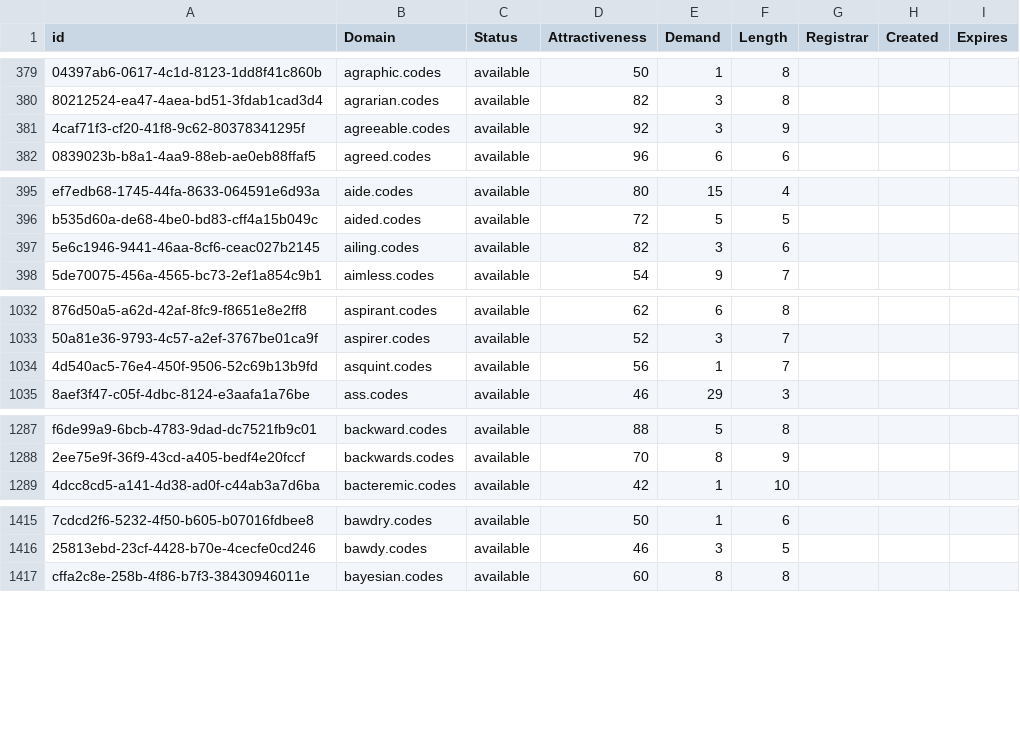
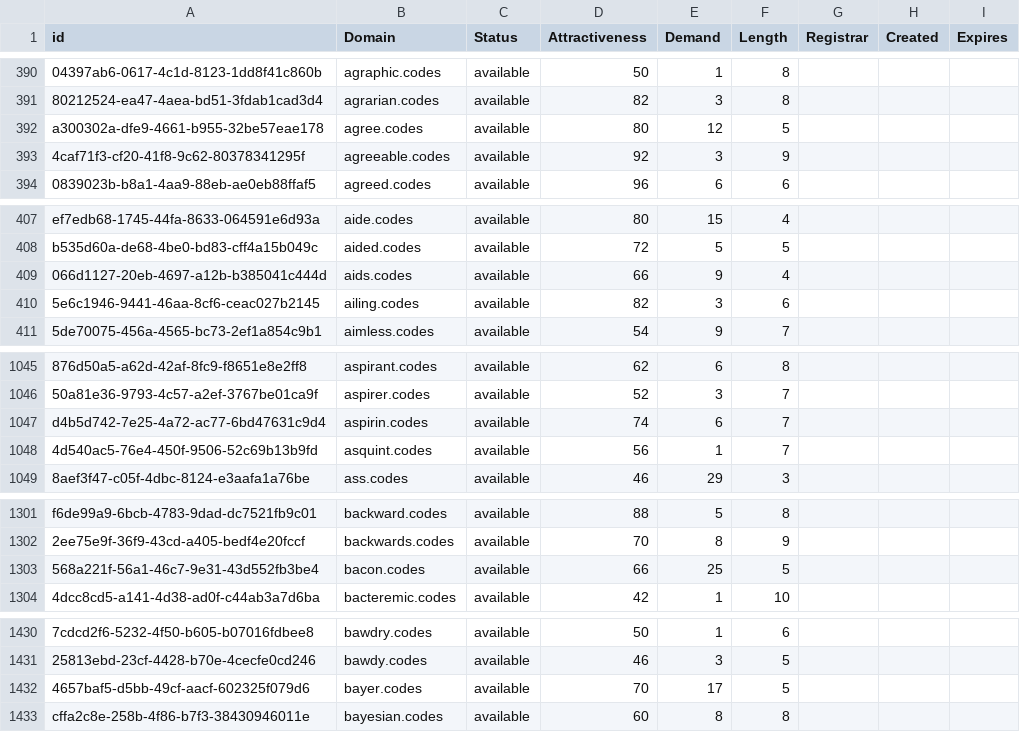
Before and after one commit to UniqueDomains/codes-oneword-domains, a CSV file: codes.csv, drawn as a sheet; only a part is shown, gaps mark what is left out; the diff covers the shown part only; the diff names each change by its address in the sheet, - before the commit and + after, or states it on an @@ line.

```diff
--- a/codes.csv
+++ b/codes.csv
+row 392: a300302a-dfe9-4661-b955-32be57eae178 | agree.codes | available | 80 | 12 | 5
+row 409: 066d1127-20eb-4697-a12b-b385041c444d | aids.codes | available | 66 | 9 | 4
+row 1047: d4b5d742-7e25-4a72-ac77-6bd47631c9d4 | aspirin.codes | available | 74 | 6 | 7
+row 1303: 568a221f-56a1-46c7-9e31-43d552fb3be4 | bacon.codes | available | 66 | 25 | 5
+row 1432: 4657baf5-d5bb-49cf-aacf-602325f079d6 | bayer.codes | available | 70 | 17 | 5
```
Also changed, not shown: 26 added rows and 4 edited cells elsewhere in this file, 2 other files.
